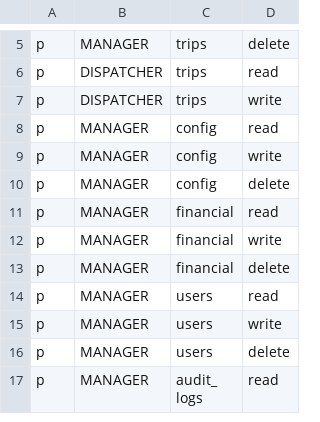
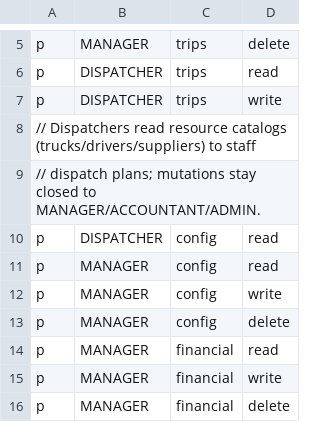
Before and after one commit to 4rankng/silversea, a CSV file: backend/src/casbin/policy.csv, drawn as a sheet; only a part is shown, gaps mark what is left out; the shorter side is filled out with more unchanged rows.

Commit message:
feat(dispatch): add read-only resource catalogs for dispatchers

```diff
--- a/backend/src/casbin/policy.csv
+++ b/backend/src/casbin/policy.csv
@@ -7,2 +7,5 @@ p, DISPATCHER, trips, read
 p, DISPATCHER, trips, write
+// Dispatchers read resource catalogs (trucks/drivers/suppliers) to staff
+// dispatch plans; mutations stay closed to MANAGER/ACCOUNTANT/ADMIN.
+p, DISPATCHER, config, read
 p, MANAGER, config, read
```
Also changed, not shown: 17 other files.
